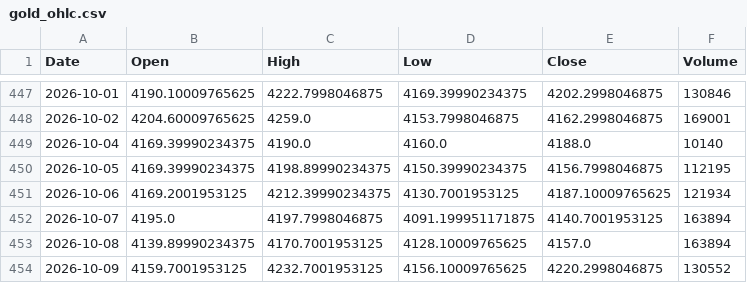
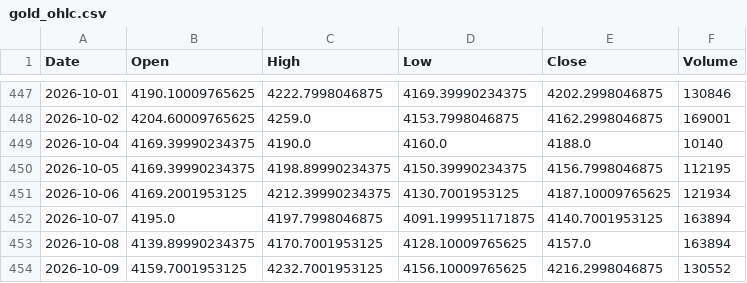
Before and after one commit to geraldinbatubara-cyber/Prediksi-XAU-USD, a CSV file: data/cache/gold_ohlc.csv, drawn as a sheet; only a part is shown, gaps mark what is left out.

```diff
--- a/data/cache/gold_ohlc.csv
+++ b/data/cache/gold_ohlc.csv
@@ -453,2 +453,2 @@ Date,Open,High,Low,Close,Volume
 2026-10-08,4139.89990234375,4170.7001953125,4128.10009765625,4157.0,163894
-2026-10-09,4159.7001953125,4232.7001953125,4156.10009765625,4220.2998046875,130552
+2026-10-09,4159.7001953125,4232.7001953125,4156.10009765625,4216.2998046875,130552
```
Also changed, not shown: data/cache/market_data.csv, 1 other file.
